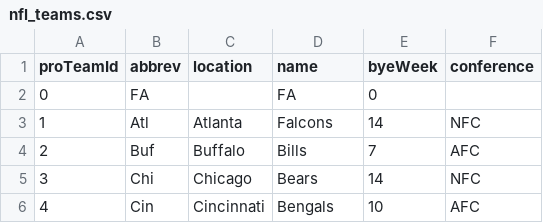
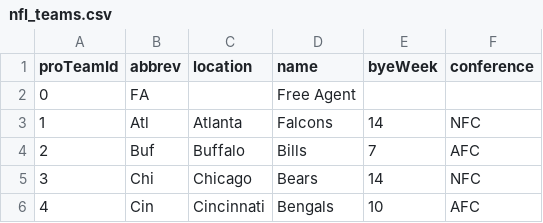
Before and after one commit to k5cents/fflr, a CSV file: data-raw/nfl_teams.csv, drawn as a sheet; only a part is shown.

Commit message:
Adjust FA data in `nfl_teams`

```diff
--- a/data-raw/nfl_teams.csv
+++ b/data-raw/nfl_teams.csv
@@ -1,3 +1,3 @@
 proTeamId,abbrev,location,name,byeWeek,conference
-0,FA,,FA,0,
+0,FA,,Free Agent,,
 1,Atl,Atlanta,Falcons,14,NFC
```
Also changed, not shown: 2 other files.
